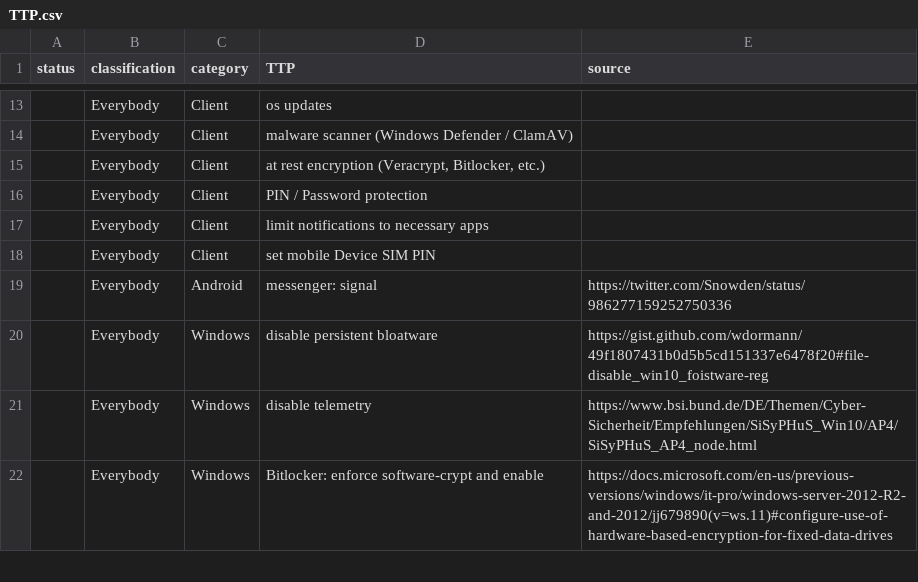
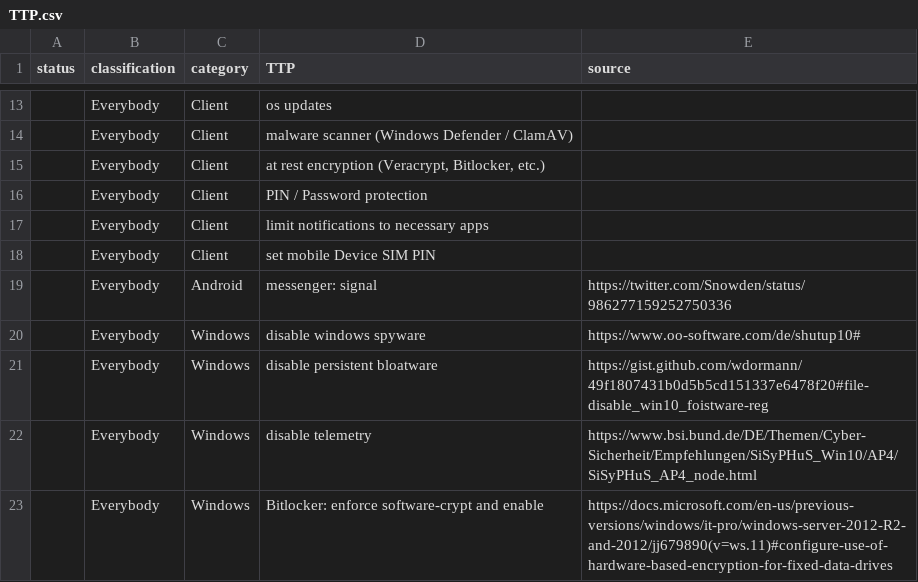
Before and after one commit to gXeeXqBHuHDFTaEnff3Z/blue-team-SOHO-basics, a CSV file: TTP.csv, drawn as a sheet; only a part is shown, gaps mark what is left out.

Commit message:
Update TTP.csv

```diff
--- a/TTP.csv
+++ b/TTP.csv
@@ -19,2 +19,3 @@ status,classification,category,TTP,source
 ,Everybody,Android,messenger: signal,https://twitter.com/Snowden/status/986277159252750336
+,Everybody,Windows,disable windows spyware,https://www.oo-software.com/de/shutup10#
 ,Everybody,Windows,disable persistent bloatware,https://gist.github.com/wdormann/49f1807431b0d5b5cd151337e6478f20#file-disable_win10_foistware-reg
```
